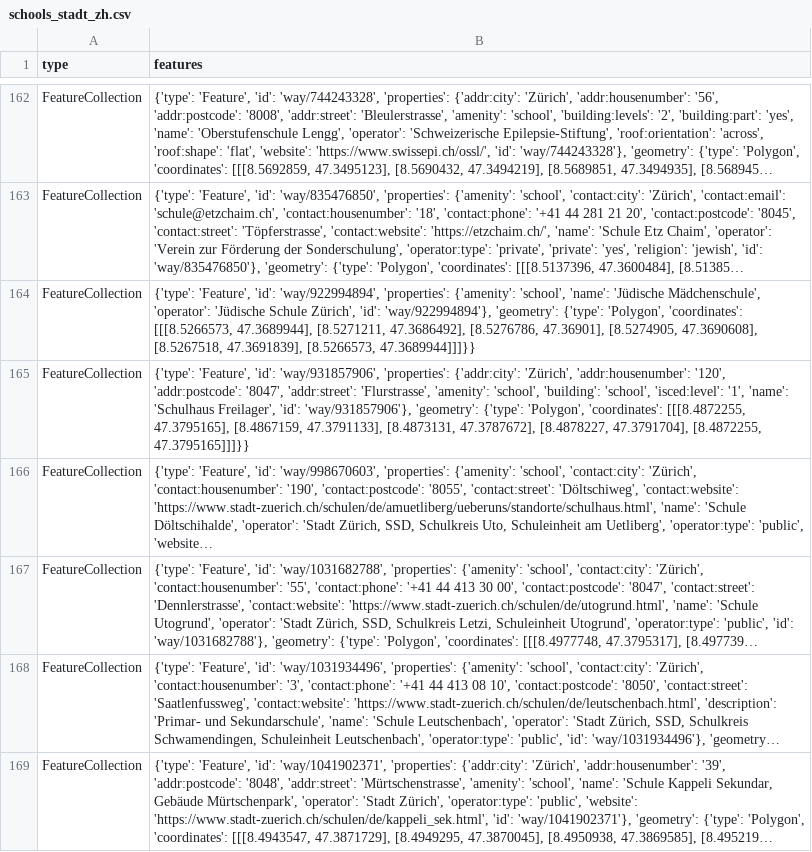
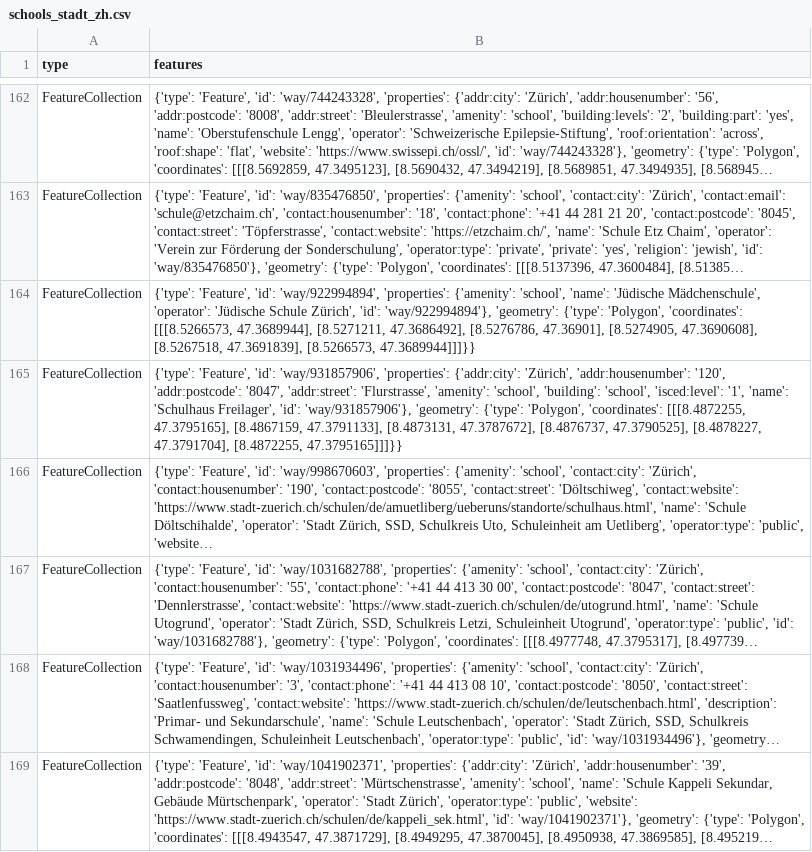
Before and after one commit to chnuessli/elz-data, a CSV file: data/csv/schools/schools_stadt_zh.csv, drawn as a sheet; only a part is shown, gaps mark what is left out; long unchanged cells end in …; the diff names each change by its address in the sheet, - before the commit and + after, or states it on an @@ line.

```diff
--- a/data/csv/schools/schools_stadt_zh.csv
+++ b/data/csv/schools/schools_stadt_zh.csv
-B165 (features): …[8.4873131, 47.3787672], [8.4878227, 47.3791704],…
+B165 (features): …[8.4873131, 47.3787672], [8.4876737, 47.3790525], [8.4878227, 47.3791704],…
```
Also changed, not shown: data/csv/facilities/hospital/hospital_dispo_srz.csv, data/csv/facilities/hospital/hospital_kt_zh.csv, 3 other files.
